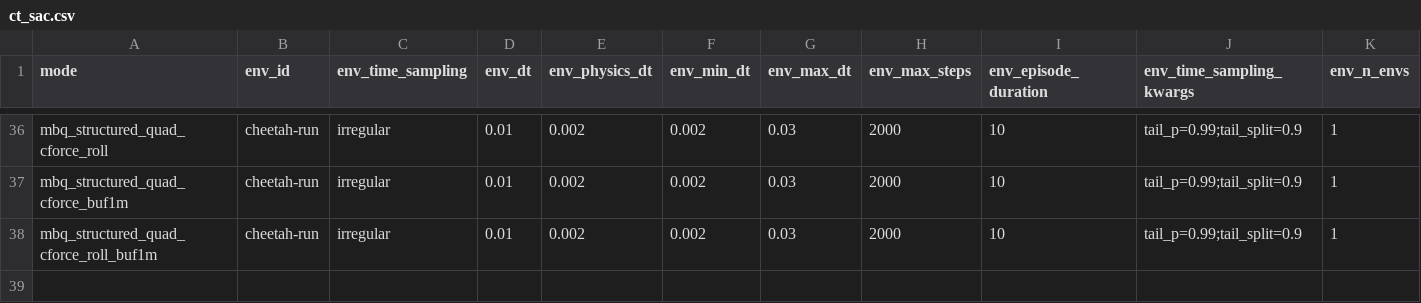
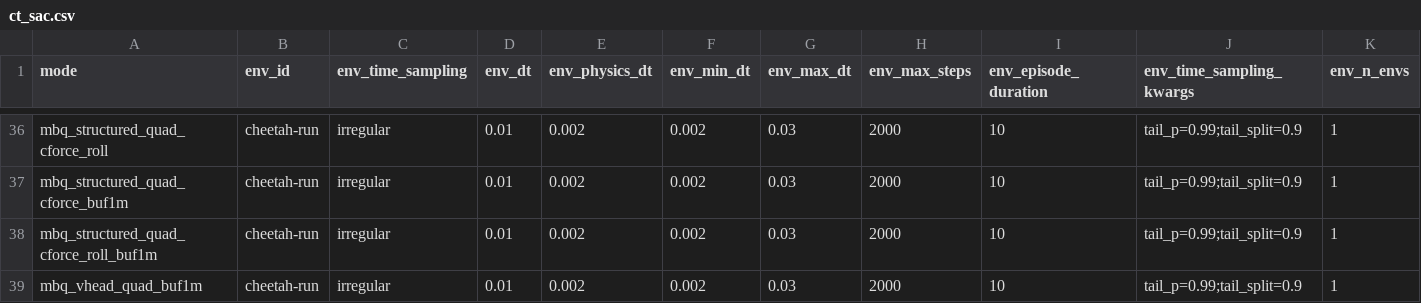
Before and after one commit to sebale16/ct-rl, a CSV file: benchmarks/hyperparams/ct_sac.csv, drawn as a sheet; only a part is shown, gaps mark what is left out; rows hold the shown columns only; the diff names each change by its address in the sheet, - before the commit and + after, or states it on an @@ line.

```diff
--- a/benchmarks/hyperparams/ct_sac.csv
+++ b/benchmarks/hyperparams/ct_sac.csv
+row 39: mbq_vhead_quad_buf1m | cheetah-run | irregular | 0.01 | 0.002 | 0.002 | 0.03 | 2000 | 10 | tail_p=0.99;tail_split=0.9 | 1
```
Also changed, not shown: 1 other file.
